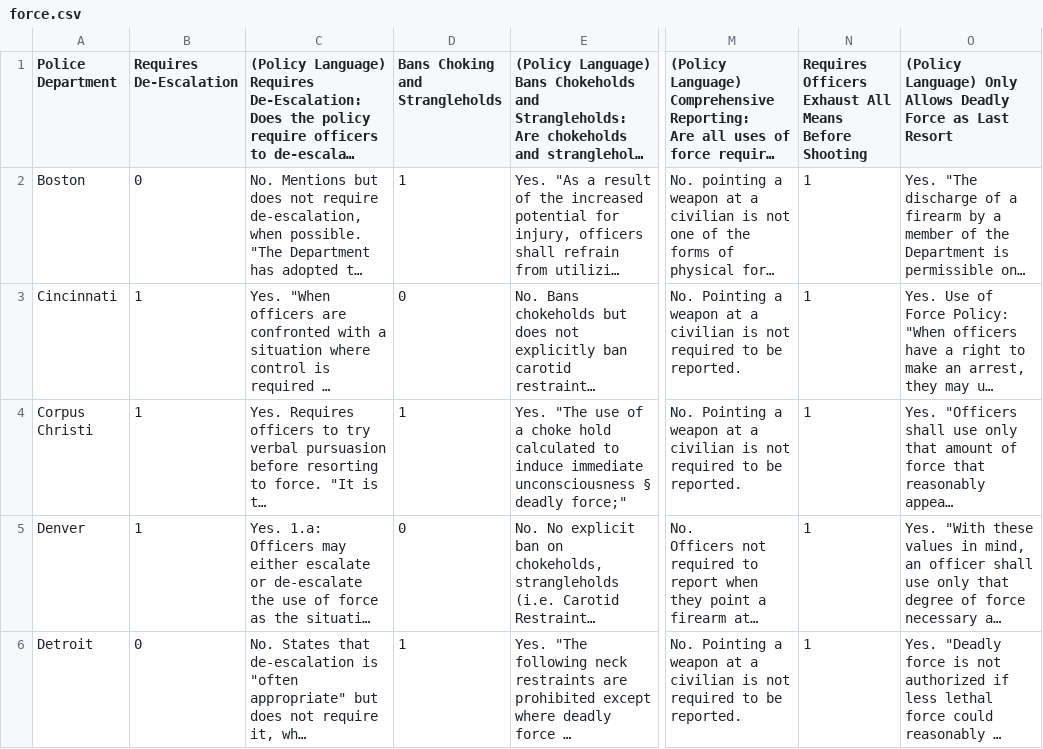
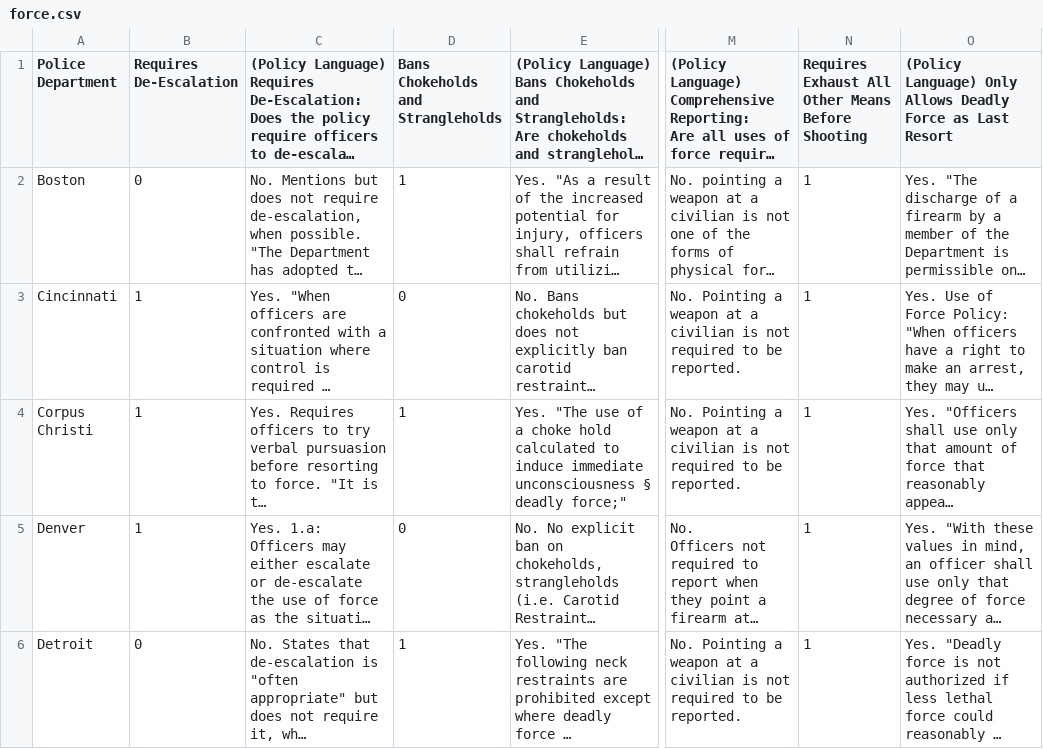
Before and after one commit to bcks/use-of-force, a CSV file: data/force.csv, drawn as a sheet; only a part is shown, gaps mark what is left out; long unchanged cells end in …; the diff names each change by its address in the sheet, - before the commit and + after, or states it on an @@ line.

```diff
--- a/data/force.csv
+++ b/data/force.csv
-D1: Bans Choking and Strangleholds
+D1: Bans Chokeholds and Strangleholds
-N1: Requires Officers Exhaust All Means Before…
+N1: Requires Exhaust All Other Means Before…
```
Also changed, not shown: 2 other files.
